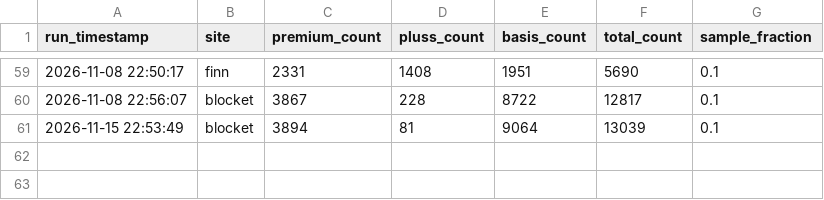
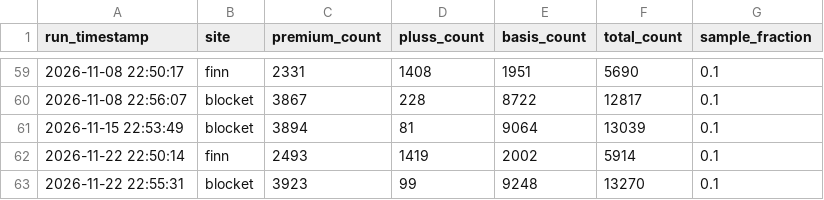
Before and after one commit to markusheiberg/finn-mobility-packages, a CSV file: data/mobility_packages.csv, drawn as a sheet; only a part is shown, gaps mark what is left out; the diff names each change by its address in the sheet, - before the commit and + after, or states it on an @@ line.

```diff
--- a/data/mobility_packages.csv
+++ b/data/mobility_packages.csv
+row 62: 2026-11-22 22:50:14 | finn | 2493 | 1419 | 2002 | 5914 | 0.1
+row 63: 2026-11-22 22:55:31 | blocket | 3923 | 99 | 9248 | 13270 | 0.1
```
Also changed, not shown: data/weekly_package_mix.csv, 1 other file.
